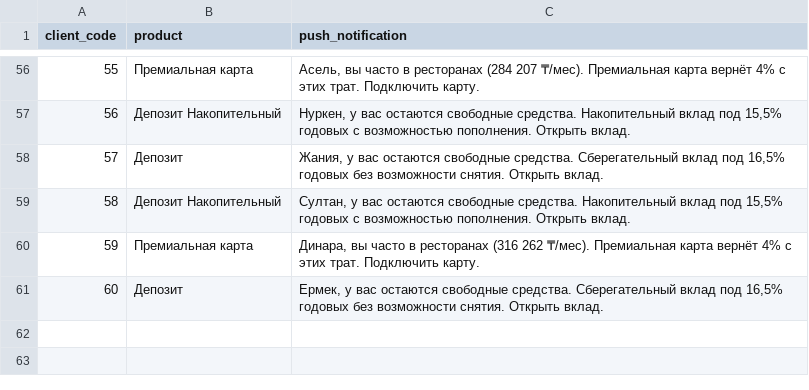
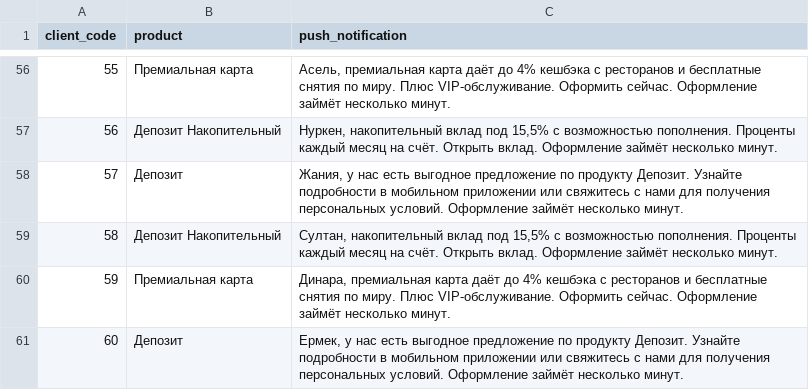
Before and after one commit to aerosness/decentrathon-4_showcase, a CSV file: public/recommendations.csv, drawn as a sheet; only a part is shown, gaps mark what is left out; the diff covers the shown part only.

```diff
--- a/public/recommendations.csv
+++ b/public/recommendations.csv
@@ -56,6 +56,6 @@
-55,Премиальная карта,"Асель, вы часто в ресторанах (284 207 ₸/мес). Премиальная карта вернёт 4% с этих трат. Подключить карту."
-56,Депозит Накопительный,"Нуркен, у вас остаются свободные средства. Накопительный вклад под 15,5% годовых с возможностью пополнения. Открыть вклад."
-57,Депозит,"Жания, у вас остаются свободные средства. Сберегательный вклад под 16,5% годовых без возможности снятия. Открыть вклад."
-58,Депозит Накопительный,"Султан, у вас остаются свободные средства. Накопительный вклад под 15,5% годовых с возможностью пополнения. Открыть вклад."
-59,Премиальная карта,"Динара, вы часто в ресторанах (316 262 ₸/мес). Премиальная карта вернёт 4% с этих трат. Подключить карту."
-60,Депозит,"Ермек, у вас остаются свободные средства. Сберегательный вклад под 16,5% годовых без возможности снятия. Открыть вклад."
+55,Премиальная карта,"Асель, премиальная карта даёт до 4% кешбэка с ресторанов и бесплатные снятия по миру. Плюс VIP-обслуживание. Оформить сейчас. Оформление займёт несколько минут."
+56,Депозит Накопительный,"Нуркен, накопительный вклад под 15,5% с возможностью пополнения. Проценты каждый месяц на счёт. Открыть вклад. Оформление займёт несколько минут."
+57,Депозит,"Жания, у нас есть выгодное предложение по продукту Депозит. Узнайте подробности в мобильном приложении или свяжитесь с нами для получения персональных условий. Оформление займёт несколько минут."
+58,Депозит Накопительный,"Султан, накопительный вклад под 15,5% с возможностью пополнения. Проценты каждый месяц на счёт. Открыть вклад. Оформление займёт несколько минут."
+59,Премиальная карта,"Динара, премиальная карта даёт до 4% кешбэка с ресторанов и бесплатные снятия по миру. Плюс VIP-обслуживание. Оформить сейчас. Оформление займёт несколько минут."
+60,Депозит,"Ермек, у нас есть выгодное предложение по продукту Депозит. Узнайте подробности в мобильном приложении или свяжитесь с нами для получения персональных условий. Оформление займёт несколько минут."
```
Also changed, not shown: 54 edited cells elsewhere in this file, 9 other files.
